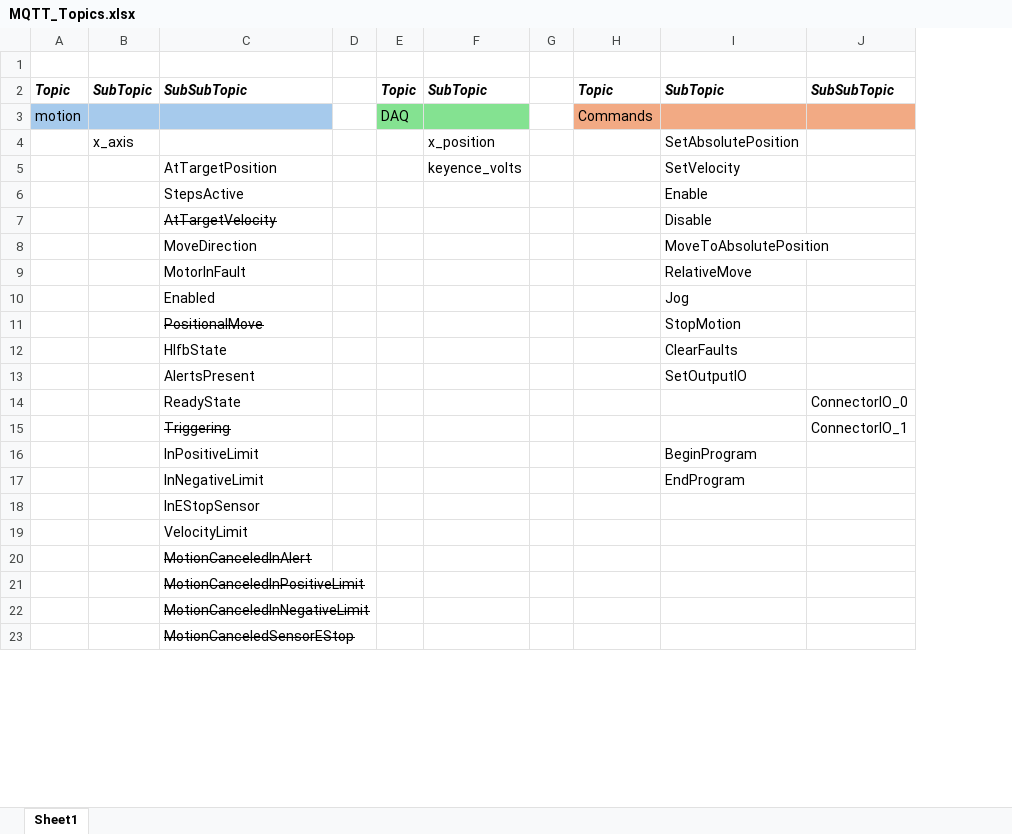
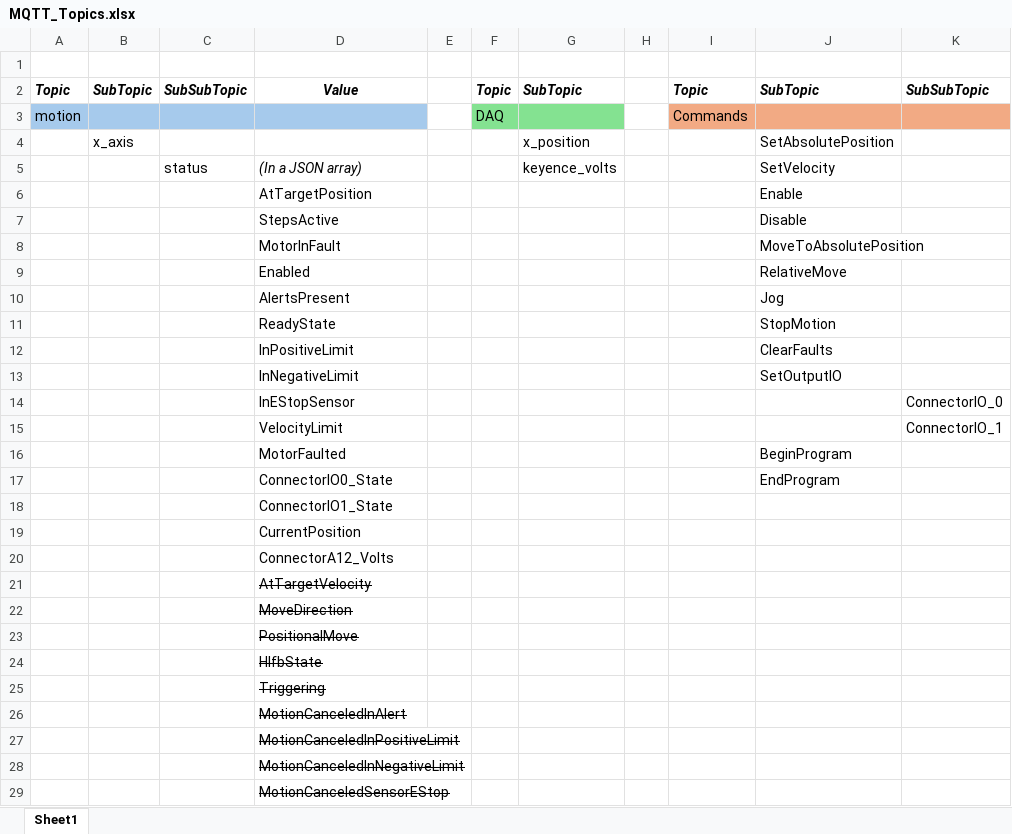
Before and after one commit to sandpiper-toolchain/pinion, an Excel workbook: PinionMotion_MQTT/MQTT_Topics.xlsx, sheet Sheet1, drawn as a sheet; only a part is shown; values as stored, in another font and other column widths than the file's, no borders; removed rows and columns are numbered as before the commit, all else as after; the diff covers the shown part only; the diff names each change by its address in the sheet, - before the commit and + after, or states it on an @@ line.

Commit message:
Enhance MQTT and SD card command handling
Improved MQTT connection logic with retry attempts and better diagnostics. Status publishing now sends a single JSON string instead of multiple individual messages. Added support for running SD card programs via MQTT commands, including new SD file parsing logic. Updated related buffer handling and diagnostics for SD card operations.

```diff
--- a/PinionMotion_MQTT/MQTT_Topics.xlsx (sheet Sheet1)
+++ b/PinionMotion_MQTT/MQTT_Topics.xlsx (sheet Sheet1)
+column C, row 2: SubSubTopic
-D2: SubSubTopic
+D2: Value
-D2 alignment: left
+D2 alignment: center
+row 5:  |  | status | (In a JSON array) |  |  | keyence_volts |  |  | SetVelocity
-G6: keyence_volts
+G6: (empty)
-J6: SetVelocity
+J6: Enable
-J7: Enable
+J7: Disable
-row 7:  |  | AtTargetVelocity |  |  |  |  |  | Disable
-row 8:  |  | MoveDirection |  |  |  |  |  | MoveToAbsolutePosition
-J8: RelativeMove
+J8: MoveToAbsolutePosition
-J9: Jog
+J9: RelativeMove
-row 11:  |  | PositionalMove |  |  |  |  |  | StopMotion
-row 12:  |  | HlfbState |  |  |  |  |  | ClearFaults
-J10: SetOutputIO
+J10: Jog
-J11: (empty)
+J11: StopMotion
-K11: ConnectorIO_0
+K11: (empty)
-row 15:  |  | Triggering |  |  |  |  |  |  | ConnectorIO_1
-J12: BeginProgram
+J12: ClearFaults
-J13: EndProgram
+J13: SetOutputIO
-K14: (empty)
+K14: ConnectorIO_0
-K15: (empty)
+K15: ConnectorIO_1
+row 16:  |  |  | MotorFaulted |  |  |  |  |  | BeginProgram
+row 17:  |  |  | ConnectorIO0_State |  |  |  |  |  | EndProgram
@@ row 27 moved to row 18: ConnectorIO1_State @@
@@ row 28 moved to row 19: CurrentPosition @@
@@ row 29 moved to row 20: ConnectorA12_Volts @@
+row 21:  |  |  | AtTargetVelocity
+row 22:  |  |  | MoveDirection
+row 23:  |  |  | PositionalMove
+row 24:  |  |  | HlfbState
+row 25:  |  |  | Triggering
```
Also changed, not shown: 2 removed rows elsewhere in this sheet, 6 other files.
